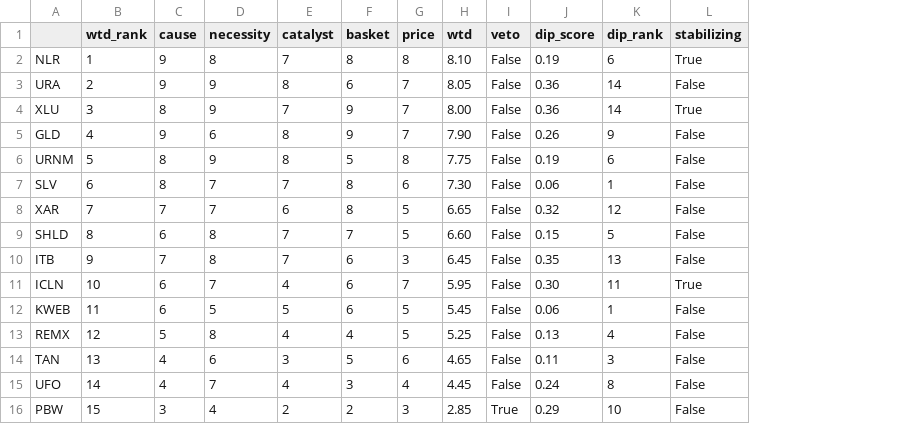
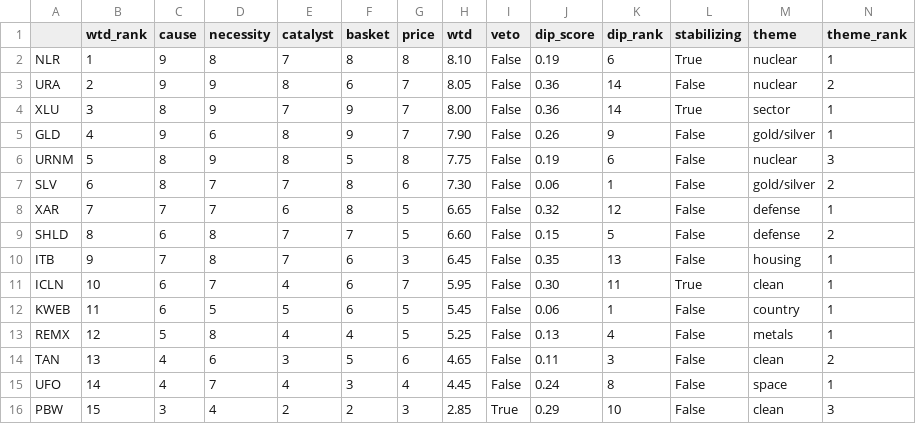
Before and after one commit to kienta1999/etf-dipfinder, a CSV file: output/2026-09-06/scores.csv, drawn as a sheet; the diff names each change by its address in the sheet, - before the commit and + after, or states it on an @@ line.

```diff
--- a/output/2026-09-06/scores.csv
+++ b/output/2026-09-06/scores.csv
+column M (theme), rows 2-16: nuclear | nuclear | sector | gold/silver | nuclear | gold/silver | defense | defense | housing | clean | country | metals | clean | space | clean
+column N (theme_rank), rows 2-16: 1 | 2 | 1 | 1 | 3 | 2 | 1 | 2 | 1 | 1 | 1 | 1 | 2 | 1 | 3
```
Also changed, not shown: 2 other files.
